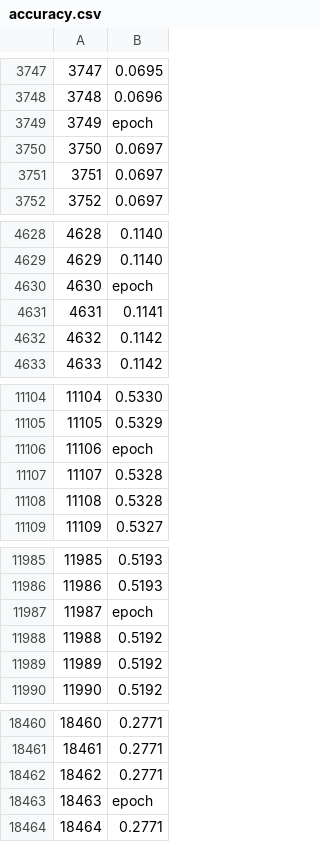
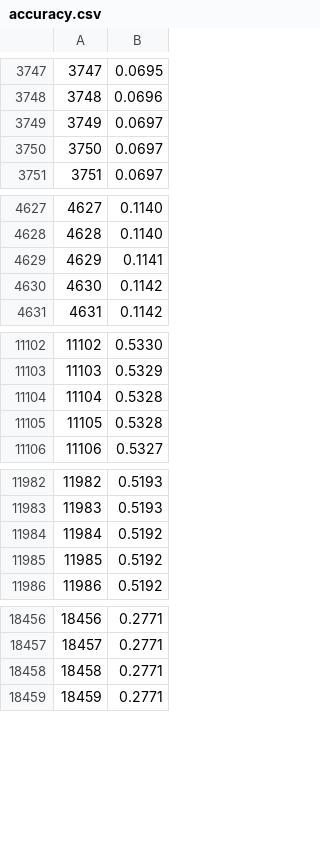
Before and after one commit to hziegel/Combat-Human-Trafficking, a CSV file: Code/Data_Acquisition_and_Understanding/Visualization/accuracy.csv, drawn as a sheet; only a part is shown, gaps mark what is left out; removed rows and columns are numbered as before the commit, all else as after; the diff covers the shown part only; the diff names each change by its address in the sheet, - before the commit and + after, or states it on an @@ line.

Commit message:
Data visualization and data report

```diff
--- a/Code/Data_Acquisition_and_Understanding/Visualization/accuracy.csv
+++ b/Code/Data_Acquisition_and_Understanding/Visualization/accuracy.csv
-row 3749: 3749 | epoch
@@ column A renumbered from row 3749 down @@
-row 4630: 4630 | epoch
-row 11106: 11106 | epoch
-row 11987: 11987 | epoch
-row 18463: 18463 | epoch
```
Also changed, not shown: 5 removed rows elsewhere in this file, 5 other files.
